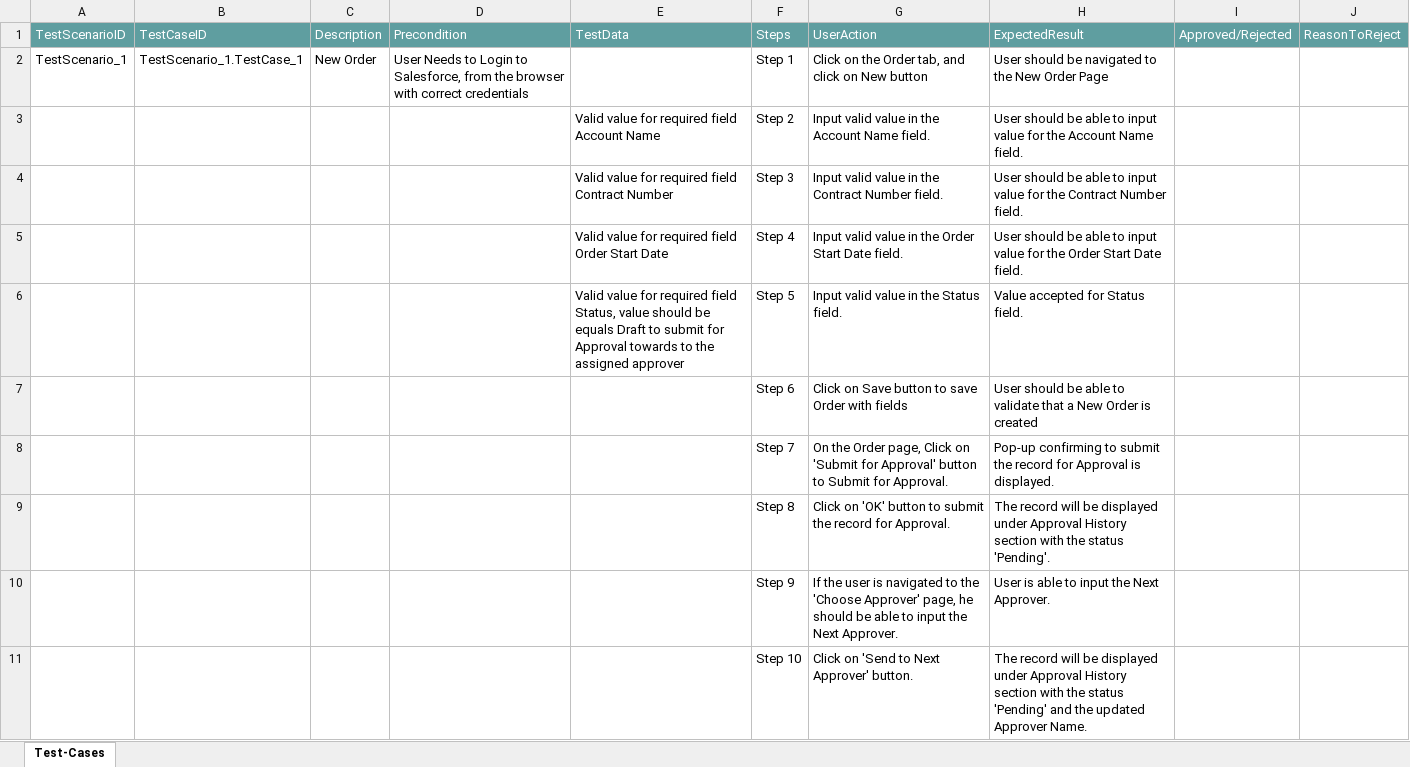
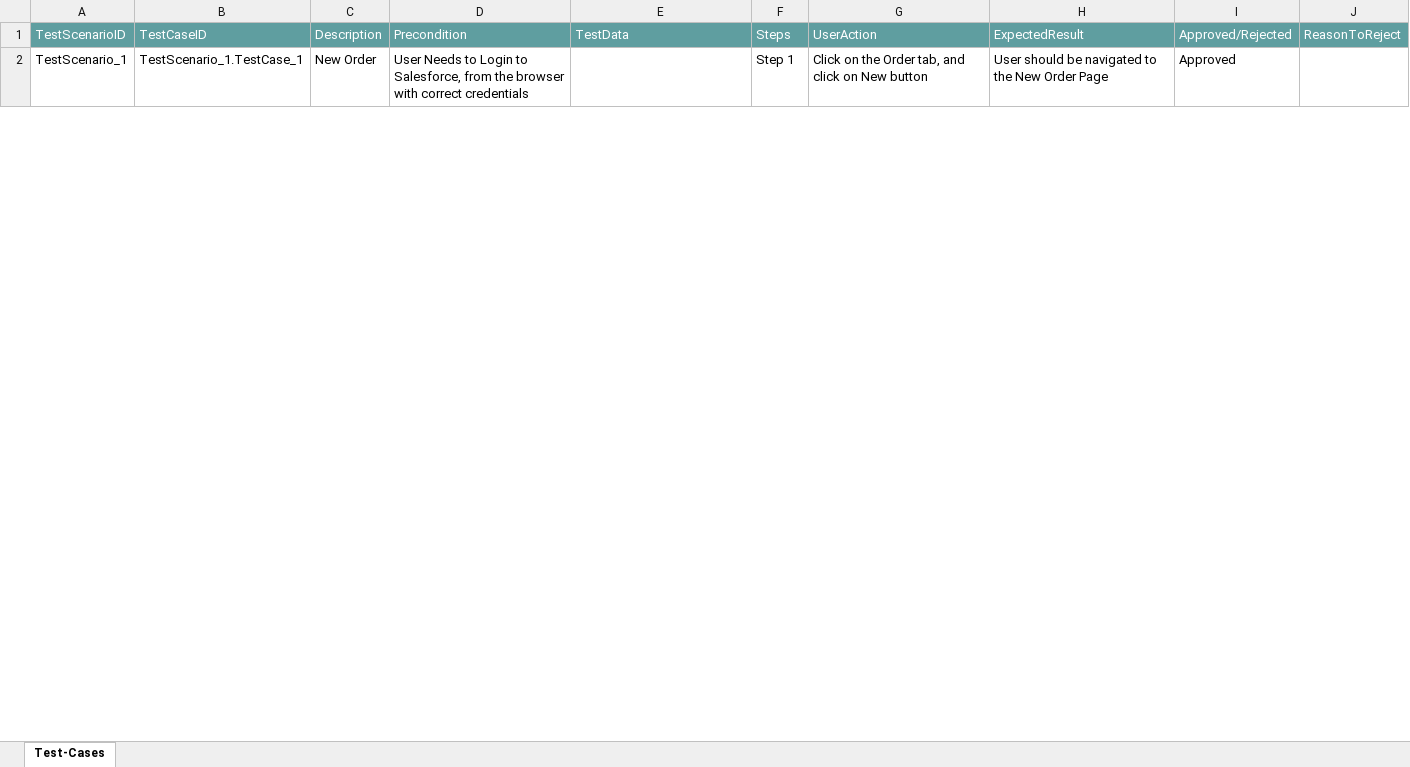
Before and after one commit to ShaikMohamedIrfan/PS, an Excel workbook: order_approval.xlsx, sheet Test-Cases, drawn as a sheet; only a part is shown; values as stored, in another font and other column widths than the file's, no borders; table styles not drawn; the diff covers the shown part only; the diff names each change by its address in the sheet, - before the commit and + after, or states it on an @@ line.

Commit message:
Update order_approval.xlsx

```diff
--- a/order_approval.xlsx (sheet Test-Cases)
+++ b/order_approval.xlsx (sheet Test-Cases)
-I2: (empty)
+I2: Approved
@@ row 3 hidden:  |  |  |  | Valid value for required field Account Name | Step 2 | Input valid value in the Account Name field. | User should be able to input value for the Account Name field. @@
@@ row 4 hidden:  |  |  |  | Valid value for required field Contract Number | Step 3 | Input valid value in the Contract Number field. | User should be able to input value for the Contract Number field. @@
@@ row 5 hidden:  |  |  |  | Valid value for required field Order Start Date | Step 4 | Input valid value in the Order Start Date field. | User should be able to input value for the Order Start Date field. @@
@@ row 6 hidden:  |  |  |  | Valid value for required field Status, value should be equals Draft to submit for Approval towards to the assigned approver | Step 5 | Input valid value in the Status field. | Value accepted for Status field. @@
@@ row 7 hidden:  |  |  |  |  | Step 6 | Click on Save button to save Order with fields | User should be able to validate that a New Order is created @@
@@ row 8 hidden:  |  |  |  |  | Step 7 | On the Order page, Click on 'Submit for Approval' button to Submit for Approval. | Pop-up confirming to submit the record for Approval is displayed. @@
@@ row 9 hidden:  |  |  |  |  | Step 8 | Click on 'OK' button to submit the record for Approval. | The record will be displayed under Approval History section with the status 'Pending'. @@
@@ row 10 hidden:  |  |  |  |  | Step 9 | If the user is navigated to the 'Choose Approver' page, he should be able to input the Next Approver. | User is able to input the Next Approver. @@
@@ row 11 hidden:  |  |  |  |  | Step 10 | Click on 'Send to Next Approver' button. | The record will be displayed under Approval History section with the status 'Pending' and the updated Approver Name. @@
```
Also changed, not shown: 8 hidden or unhidden rows and 1 edited cell elsewhere in this sheet.
